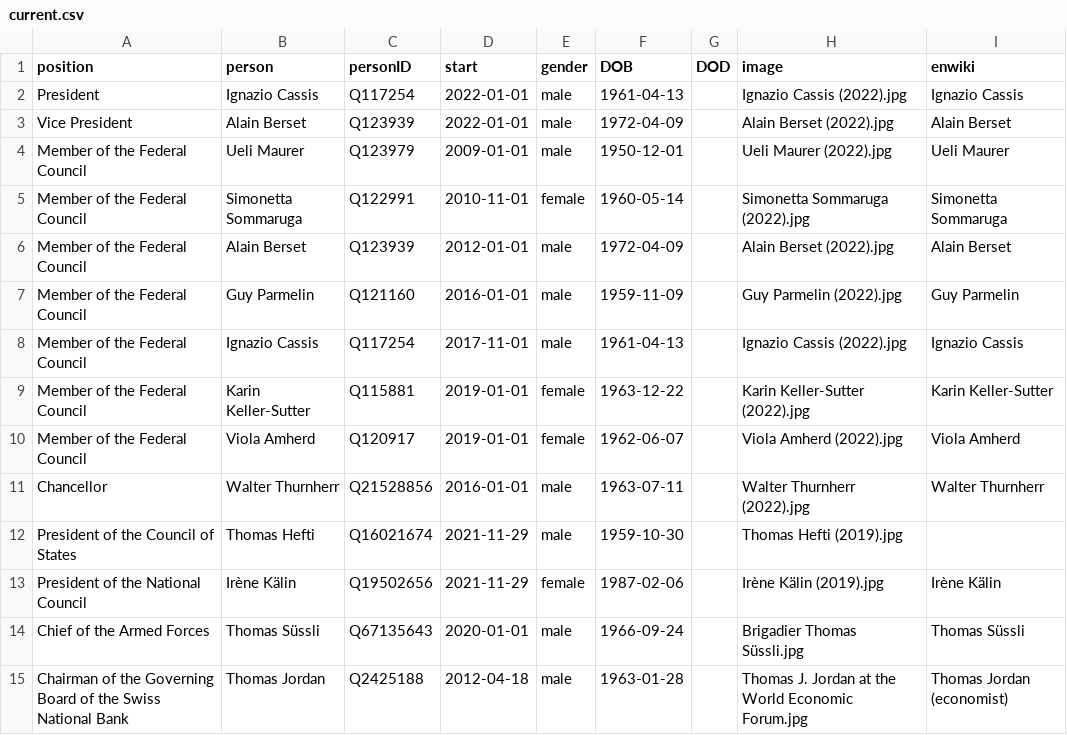
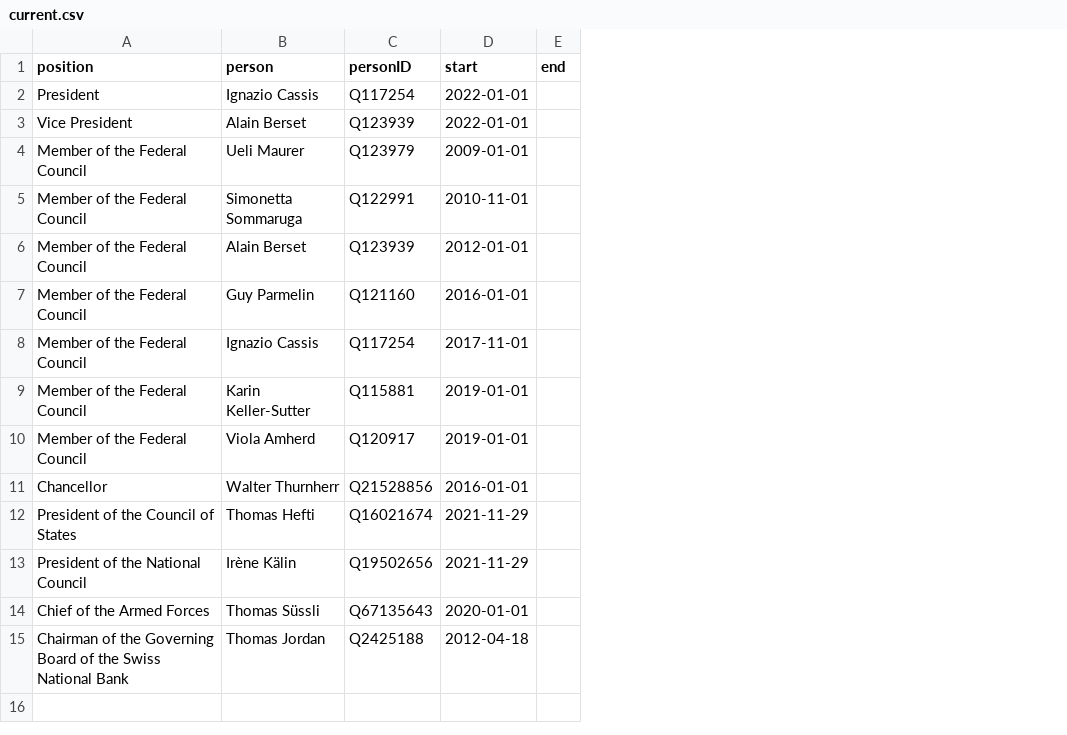
Before and after one commit to every-politician-scrapers/swiss-federal-council, a CSV file: html/current.csv, drawn as a sheet; removed rows and columns are numbered as before the commit, all else as after; the diff names each change by its address in the sheet, - before the commit and + after, or states it on an @@ line.

```diff
--- a/html/current.csv
+++ b/html/current.csv
-column E (gender), rows 2-15: male | male | male | female | male | male | male | female | female | male | male | female | male | male
-column F (DOB), rows 2-15: 1961-04-13 | 1972-04-09 | 1950-12-01 | 1960-05-14 | 1972-04-09 | 1959-11-09 | 1961-04-13 | 1963-12-22 | 1962-06-07 | 1963-07-11 | 1959-10-30 | 1987-02-06 | 1966-09-24 | 1963-01-28
-column G (DOD), empty
-column H (image), rows 2-15: Ignazio Cassis (2022).jpg | Alain Berset (2022).jpg | Ueli Maurer (2022).jpg | Simonetta Sommaruga (2022).jpg | Alain Berset (2022).jpg | Guy Parmelin (2022).jpg | Ignazio Cassis (2022).jpg | Karin Keller-Sutter (2022).jpg | Viola Amherd (2022).jpg | Walter Thurnherr (2022).jpg | Thomas Hefti (2019).jpg | Irène Kälin (2019).jpg | Brigadier Thomas Süssli.jpg | Thomas J. Jordan at the World Economic Forum.jpg
-column I (enwiki), rows 2-15: Ignazio Cassis | Alain Berset | Ueli Maurer | Simonetta Sommaruga | Alain Berset | Guy Parmelin | Ignazio Cassis | Karin Keller-Sutter | Viola Amherd | Walter Thurnherr |  | Irène Kälin | Thomas Süssli | Thomas Jordan (economist)
+column E (end), empty
```
Also changed, not shown: 2 other files.
